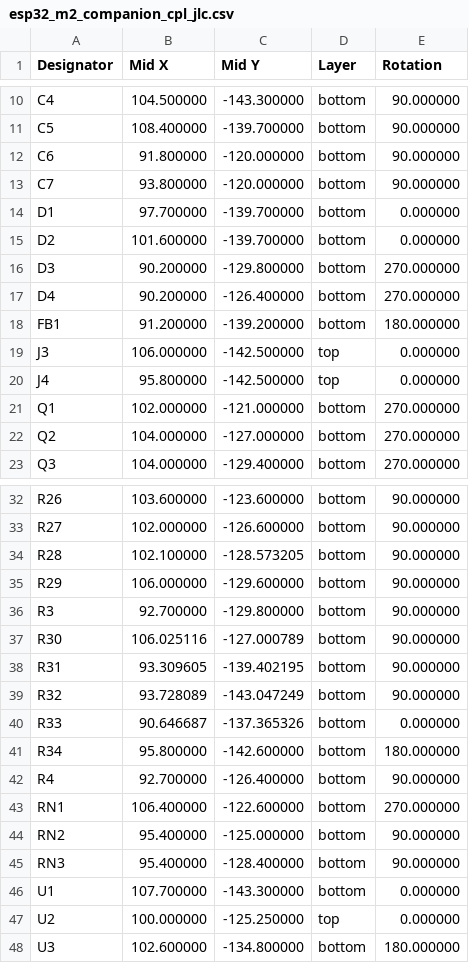
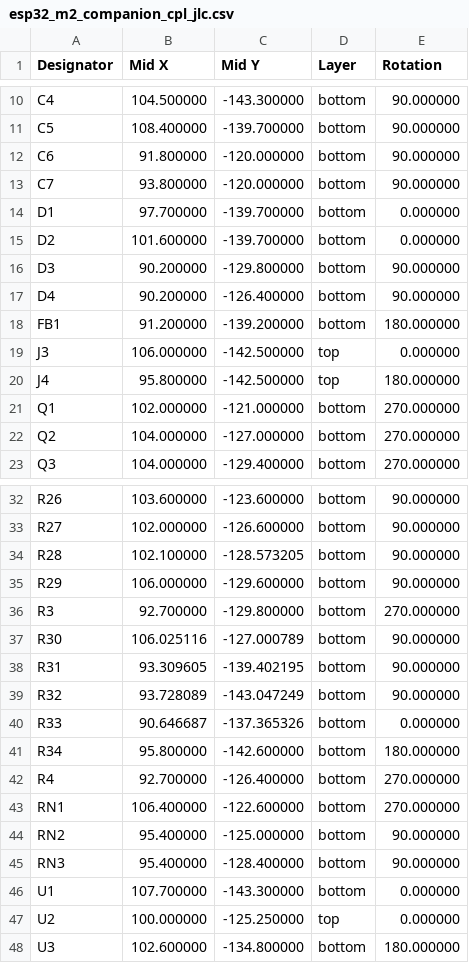
Before and after one commit to EstebanSannin/esp32-m2-companion, a CSV file: fab/esp32_m2_companion_cpl_jlc.csv, drawn as a sheet; only a part is shown, gaps mark what is left out.

```diff
--- a/fab/esp32_m2_companion_cpl_jlc.csv
+++ b/fab/esp32_m2_companion_cpl_jlc.csv
@@ -15,7 +15,7 @@ D1,97.700000,-139.700000,bottom,0.000000
 D2,101.600000,-139.700000,bottom,0.000000
-D3,90.200000,-129.800000,bottom,270.000000
-D4,90.200000,-126.400000,bottom,270.000000
+D3,90.200000,-129.800000,bottom,90.000000
+D4,90.200000,-126.400000,bottom,90.000000
 FB1,91.200000,-139.200000,bottom,180.000000
 J3,106.000000,-142.500000,top,0.000000
-J4,95.800000,-142.500000,top,0.000000
+J4,95.800000,-142.500000,top,180.000000
 Q1,102.000000,-121.000000,bottom,270.000000
@@ -35,3 +35,3 @@ R28,102.100000,-128.573205,bottom,90.000000
 R29,106.000000,-129.600000,bottom,90.000000
-R3,92.700000,-129.800000,bottom,90.000000
+R3,92.700000,-129.800000,bottom,270.000000
 R30,106.025116,-127.000789,bottom,90.000000
@@ -41,3 +41,3 @@ R33,90.646687,-137.365326,bottom,0.000000
 R34,95.800000,-142.600000,bottom,180.000000
-R4,92.700000,-126.400000,bottom,90.000000
+R4,92.700000,-126.400000,bottom,270.000000
 RN1,106.400000,-122.600000,bottom,270.000000
```
Also changed, not shown: 36 other files.
